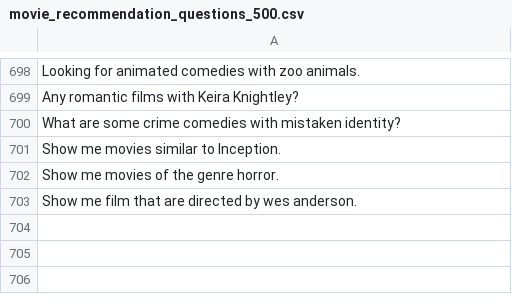
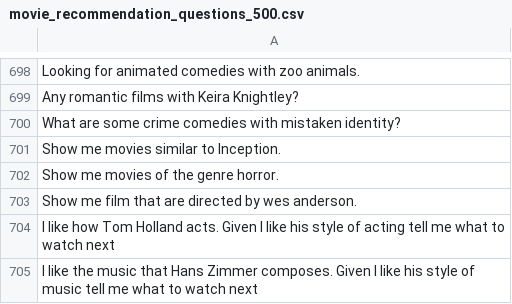
Before and after one commit to random9nessss/HS-24-Advanced-Topics-in-Artificial-Intelligence, a CSV file: development/query_router/movie_recommendation_questions_500.csv, drawn as a sheet; only a part is shown, gaps mark what is left out.

```diff
--- a/development/query_router/movie_recommendation_questions_500.csv
+++ b/development/query_router/movie_recommendation_questions_500.csv
@@ -703 +703,3 @@ Show me movies of the genre horror.
 Show me film that are directed by wes anderson.
+I like how Tom Holland acts. Given I like his style of acting tell me what to watch next
+I like the music that Hans Zimmer composes. Given I like his style of music tell me what to watch next
```
Also changed, not shown: 3 other files.
